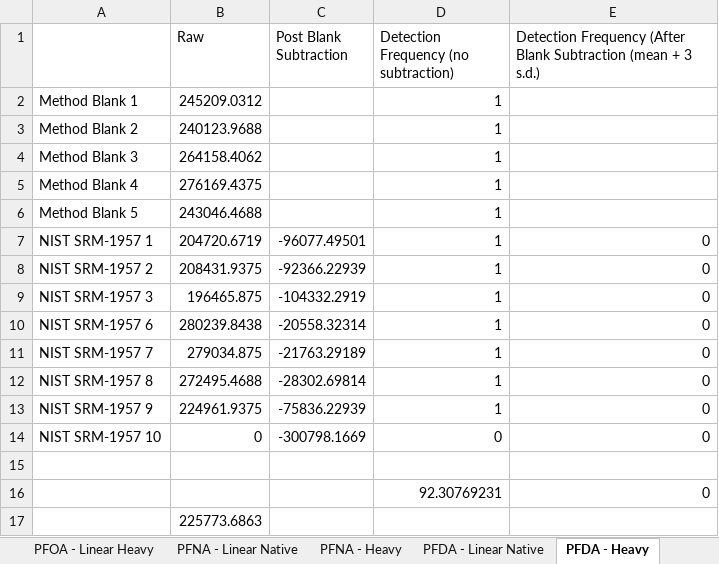
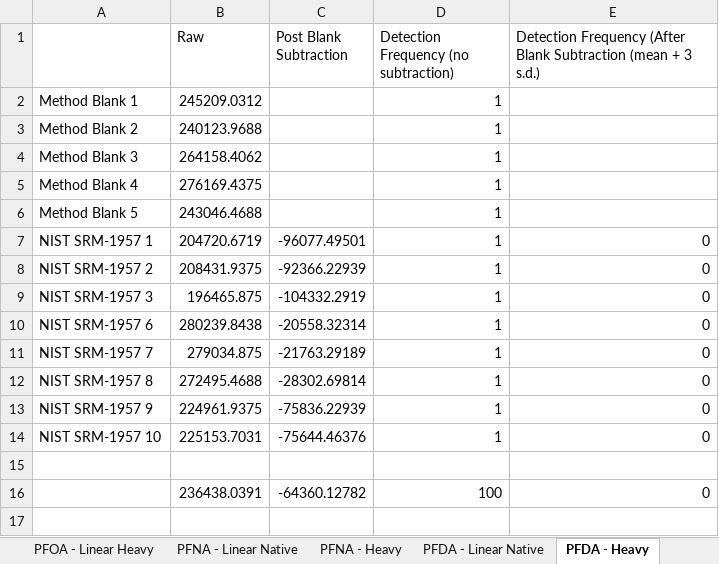
Before and after one commit to greg1d/PFAS-IMplementor-for-Mass-Spectrometry--PIMMS-, an Excel workbook: PIMMS Validation work/Skyline comparison data/Skyline_all_analyte_detection_frequency.xlsx, sheet PFDA - Heavy, drawn as a sheet; values as stored, in another font and other column widths than the file's, no borders; removed rows and columns are numbered as before the commit, all else as after; the diff names each change by its address in the sheet, - before the commit and + after, or states it on an @@ line.

```diff
--- a/PIMMS Validation work/Skyline comparison data/Skyline_all_analyte_detection_frequency.xlsx (sheet PFDA - Heavy)
+++ b/PIMMS Validation work/Skyline comparison data/Skyline_all_analyte_detection_frequency.xlsx (sheet PFDA - Heavy)
-B14 (Raw): 0
+B14 (Raw): 225153.7031
-C14 (Post Blank Subtraction): -300798.1669
+C14 (Post Blank Subtraction): -75644.46376
-D14: 0
+D14: 1
-row 16:  |  |  | 92.30769231 | 0
-row 17:  | 225773.6863
+row 16:  | 236438.0391 | -64360.12782 | 100 | 0
```
Also changed, not shown: sheet PFPeS - Native, sheet PFBS - Heavy, sheet PFDS - Linear Native, sheet PFOS - Branched Native, sheet PFDA - Linear Native, sheet FOSA - Heavy, 24 more sheets, other sheet tabs, formulas that keep their value, 4 other files.
